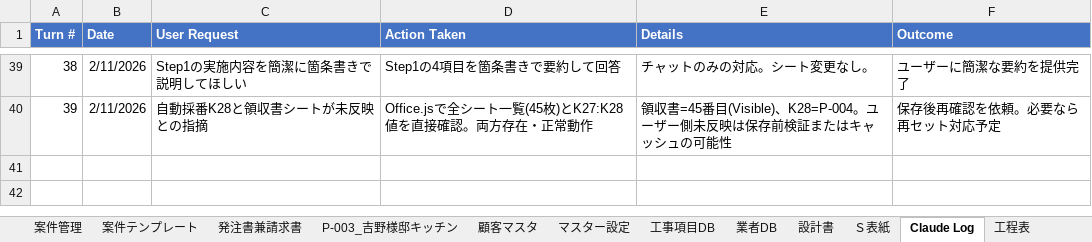
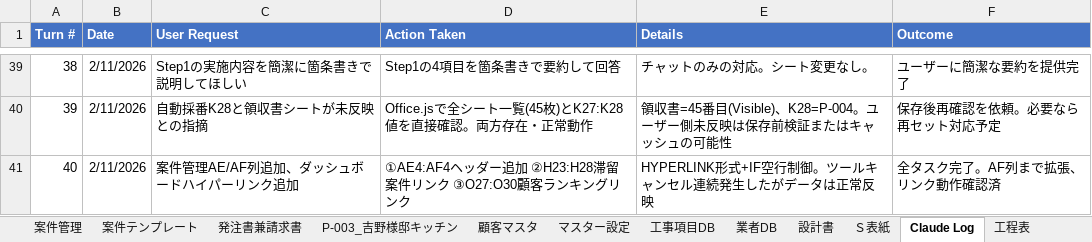
Before and after one commit to h-yoshino-yoshino-link8/link-estimate-system, an Excel workbook: excel/見積原価管理システム.xlsx, sheet Claude Log, drawn as a sheet; only a part is shown, gaps mark what is left out; values as stored, in another font and other column widths than the file's, no borders; the diff names each change by its address in the sheet, - before the commit and + after, or states it on an @@ line.

```diff
--- a/excel/見積原価管理システム.xlsx (sheet Claude Log)
+++ b/excel/見積原価管理システム.xlsx (sheet Claude Log)
+row 41: 40 | 2/11/2026 | 案件管理AE/AF列追加、ダッシュボードハイパーリンク追加 | ①AE4:AF4ヘッダー追加 ②H23:H28滞留案件リンク ③O27:O30顧客ランキングリンク | HYPERLINK形式+IF空行制御。ツールキャンセル連続発生したがデータは正常反映 | 全タスク完了。AF列まで拡張、リンク動作確認済
```
Also changed, not shown: sheet ダッシュボード, sheet 案件管理.
